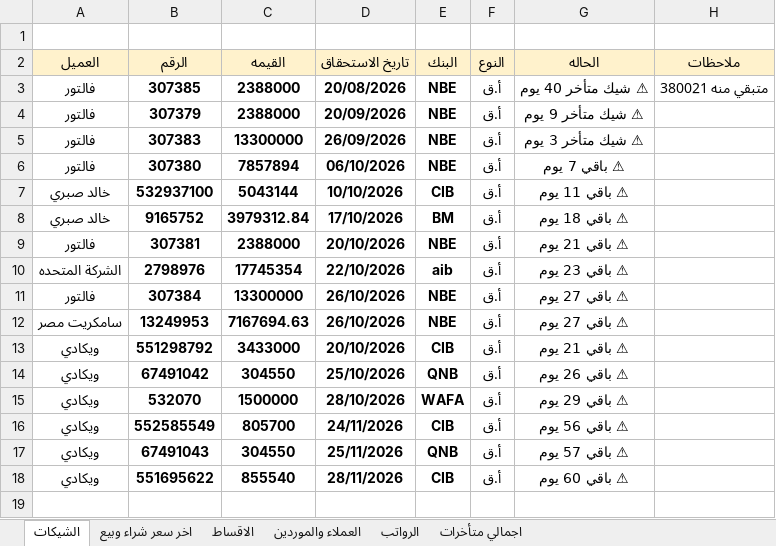
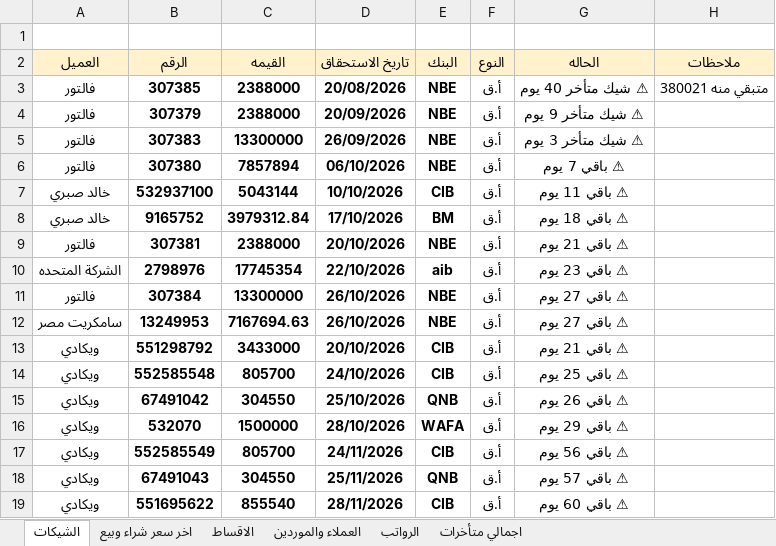
Before and after one commit to ah7306771-lang/ChillOut-Construction-app, an Excel workbook: APP.xlsx, sheet الشيكات, drawn as a sheet; values as stored, in another font and other column widths than the file's, no borders; the diff names each change by its address in the sheet, - before the commit and + after, or states it on an @@ line.

```diff
--- a/APP.xlsx (sheet الشيكات)
+++ b/APP.xlsx (sheet الشيكات)
+row 14: ويكادي | 552585548 | 805700 | 24/10/2026 | CIB | أ.ق | ⚠ باقي 25 يوم
```
Also changed, not shown: sheet الاقساط, sheet اجمالي متأخرات, sheet العملاء والموردين, hidden cells, 1 other file.
